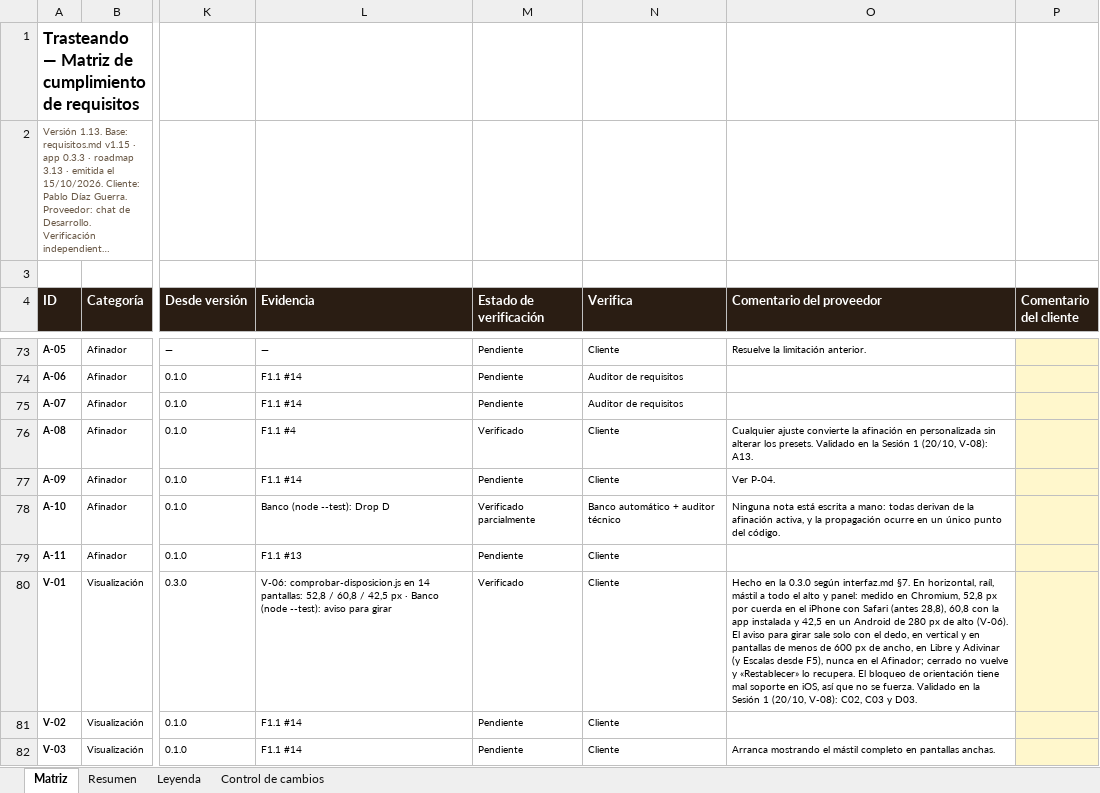
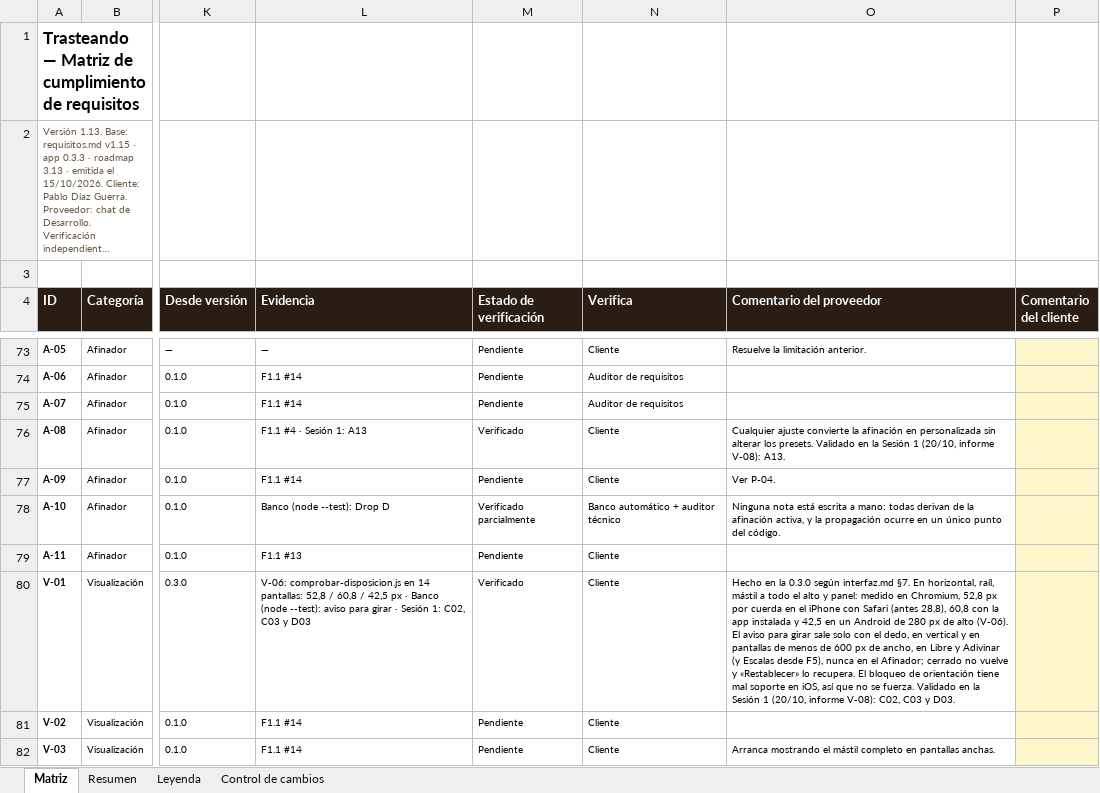
Before and after one commit to pdigue/guitarra, an Excel workbook: docs/matriz-cumplimiento.xlsx, sheet Matriz, drawn as a sheet; only a part is shown, gaps mark what is left out; long unchanged cells end in …; values as stored, in another font and other column widths than the file's, no borders; conditional formats not drawn; the diff covers the shown part only; the diff names each change by its address in the sheet, - before the commit and + after, or states it on an @@ line.

```diff
--- a/docs/matriz-cumplimiento.xlsx (sheet Matriz)
+++ b/docs/matriz-cumplimiento.xlsx (sheet Matriz)
-L76 (Evidencia): F1.1 #4
+L76 (Evidencia): F1.1 #4 · Sesión 1: A13
-O76 (Comentario del proveedor): …1 (20/10, V-08): A13.
+O76 (Comentario del proveedor): …1 (20/10, informe V-08): A13.
-L80 (Evidencia): …para girar
+L80 (Evidencia): …para girar · Sesión 1: C02, C03 y D03
-O80 (Comentario del proveedor): …1 (20/10, V-08): C02,…
+O80 (Comentario del proveedor): …1 (20/10, informe V-08): C02,…
```
Also changed, not shown: 81 edited cells elsewhere in this sheet, sheet Control de cambios, 19 other files.
